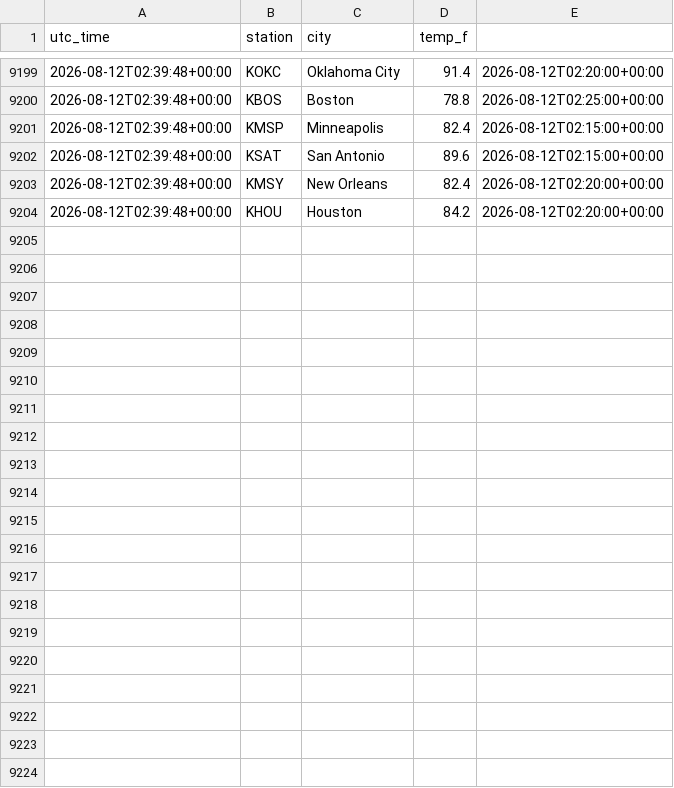
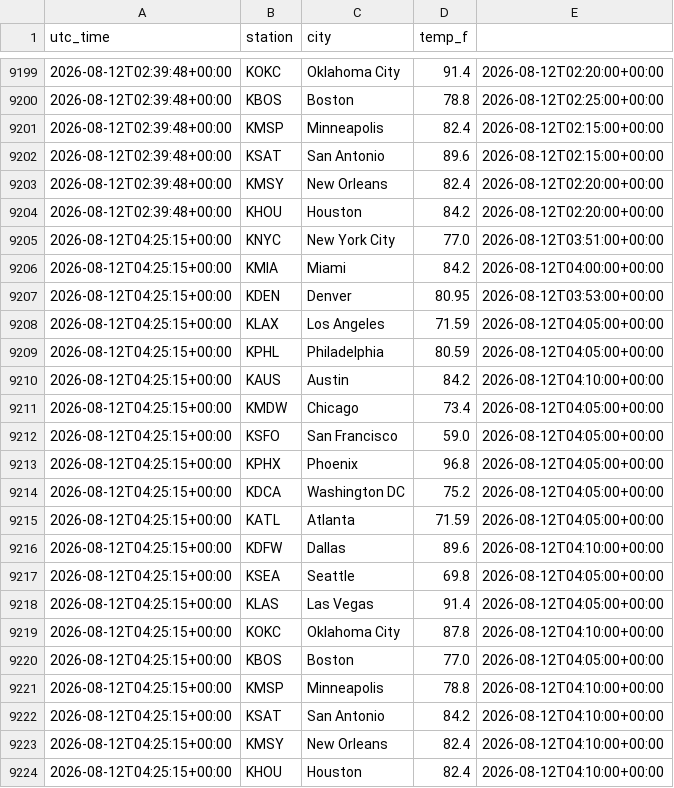
Before and after one commit to chrisscott2526-prog/Weather-Bot, a CSV file: temps_log.csv, drawn as a sheet; only a part is shown, gaps mark what is left out.

Commit message:
temps 04:25

```diff
--- a/temps_log.csv
+++ b/temps_log.csv
@@ -9204 +9204,21 @@ utc_time,station,city,temp_f
 2026-08-12T02:39:48+00:00,KHOU,Houston,84.2,2026-08-12T02:20:00+00:00
+2026-08-12T04:25:15+00:00,KNYC,New York City,77.0,2026-08-12T03:51:00+00:00
+2026-08-12T04:25:15+00:00,KMIA,Miami,84.2,2026-08-12T04:00:00+00:00
+2026-08-12T04:25:15+00:00,KDEN,Denver,80.95,2026-08-12T03:53:00+00:00
+2026-08-12T04:25:15+00:00,KLAX,Los Angeles,71.59,2026-08-12T04:05:00+00:00
+2026-08-12T04:25:15+00:00,KPHL,Philadelphia,80.59,2026-08-12T04:05:00+00:00
+2026-08-12T04:25:15+00:00,KAUS,Austin,84.2,2026-08-12T04:10:00+00:00
+2026-08-12T04:25:15+00:00,KMDW,Chicago,73.4,2026-08-12T04:05:00+00:00
+2026-08-12T04:25:15+00:00,KSFO,San Francisco,59.0,2026-08-12T04:05:00+00:00
+2026-08-12T04:25:15+00:00,KPHX,Phoenix,96.8,2026-08-12T04:05:00+00:00
+2026-08-12T04:25:15+00:00,KDCA,Washington DC,75.2,2026-08-12T04:05:00+00:00
+2026-08-12T04:25:15+00:00,KATL,Atlanta,71.59,2026-08-12T04:05:00+00:00
+2026-08-12T04:25:15+00:00,KDFW,Dallas,89.6,2026-08-12T04:10:00+00:00
+2026-08-12T04:25:15+00:00,KSEA,Seattle,69.8,2026-08-12T04:05:00+00:00
+2026-08-12T04:25:15+00:00,KLAS,Las Vegas,91.4,2026-08-12T04:05:00+00:00
+2026-08-12T04:25:15+00:00,KOKC,Oklahoma City,87.8,2026-08-12T04:10:00+00:00
+2026-08-12T04:25:15+00:00,KBOS,Boston,77.0,2026-08-12T04:05:00+00:00
+2026-08-12T04:25:15+00:00,KMSP,Minneapolis,78.8,2026-08-12T04:10:00+00:00
+2026-08-12T04:25:15+00:00,KSAT,San Antonio,84.2,2026-08-12T04:10:00+00:00
+2026-08-12T04:25:15+00:00,KMSY,New Orleans,82.4,2026-08-12T04:10:00+00:00
+2026-08-12T04:25:15+00:00,KHOU,Houston,82.4,2026-08-12T04:10:00+00:00
```
